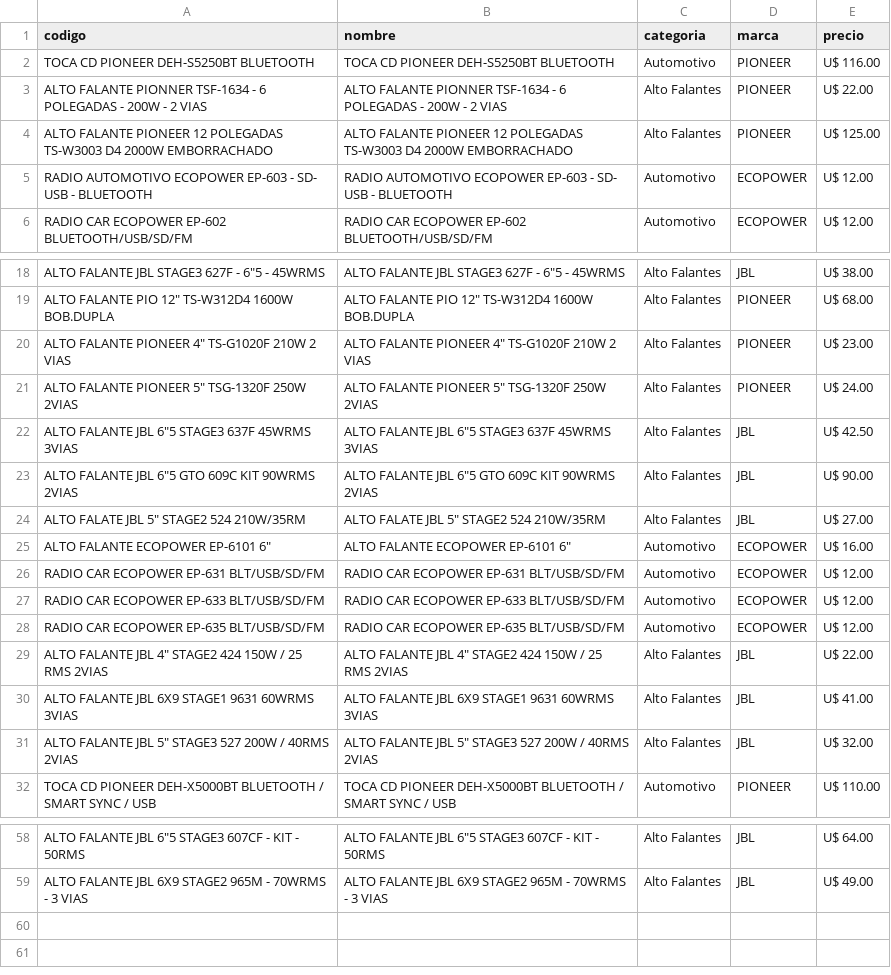
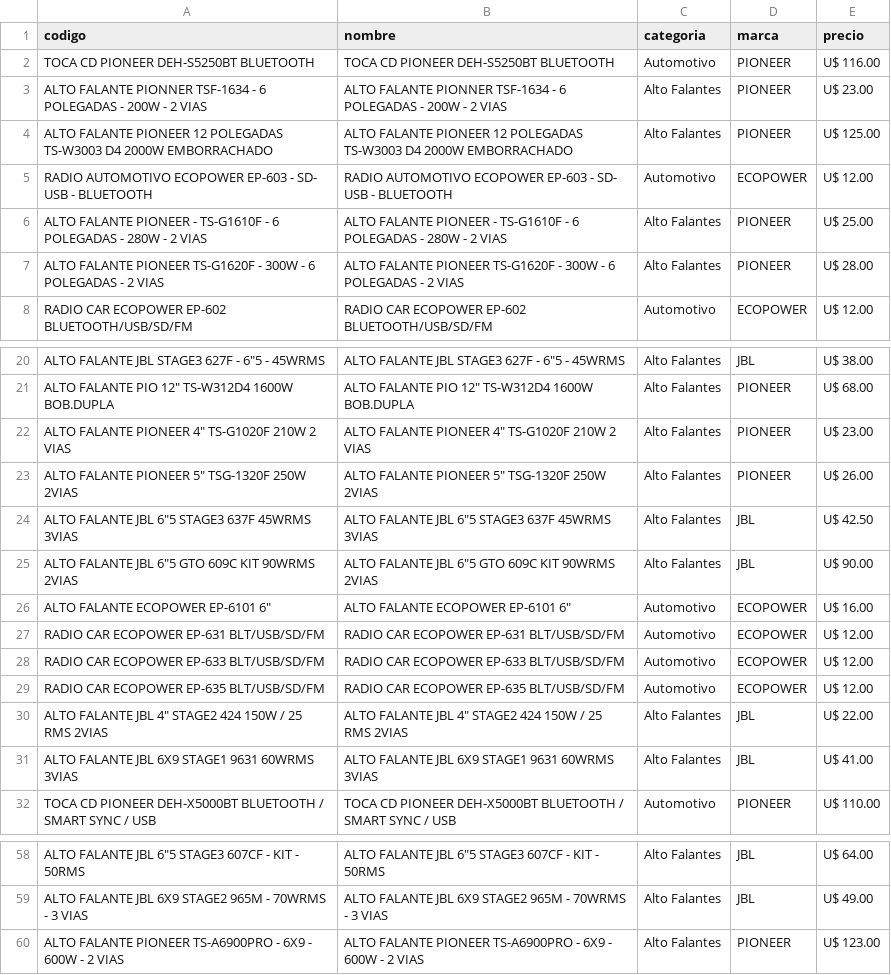
Before and after one commit to Gabrieluz1985/monitor-tcheloco, a CSV file: productos_tche_anterior.csv, drawn as a sheet; only a part is shown, gaps mark what is left out; removed rows and columns are numbered as before the commit, all else as after; the diff names each change by its address in the sheet, - before the commit and + after, or states it on an @@ line.

```diff
--- a/productos_tche_anterior.csv
+++ b/productos_tche_anterior.csv
-E3 (precio): U$ 22.00
+E3 (precio): U$ 23.00
+row 6: ALTO FALANTE PIONEER - TS-G1610F - 6 POLEGADAS - 280W - 2 VIAS | ALTO FALANTE PIONEER - TS-G1610F - 6 POLEGADAS - 280W - 2 VIAS | Alto Falantes | PIONEER | U$ 25.00
+row 7: ALTO FALANTE PIONEER TS-G1620F - 300W - 6 POLEGADAS - 2 VIAS | ALTO FALANTE PIONEER TS-G1620F - 300W - 6 POLEGADAS - 2 VIAS | Alto Falantes | PIONEER | U$ 28.00
-E23 (precio): U$ 24.00
+E23 (precio): U$ 26.00
-row 24: ALTO FALATE JBL 5" STAGE2 524 210W/35RM | ALTO FALATE JBL 5" STAGE2 524 210W/35RM | Alto Falantes | JBL | U$ 27.00
-row 31: ALTO FALANTE JBL 5" STAGE3 527 200W / 40RMS 2VIAS | ALTO FALANTE JBL 5" STAGE3 527 200W / 40RMS 2VIAS | Alto Falantes | JBL | U$ 32.00
+row 60: ALTO FALANTE PIONEER TS-A6900PRO - 6X9 - 600W - 2 VIAS | ALTO FALANTE PIONEER TS-A6900PRO - 6X9 - 600W - 2 VIAS | Alto Falantes | PIONEER | U$ 123.00
```
